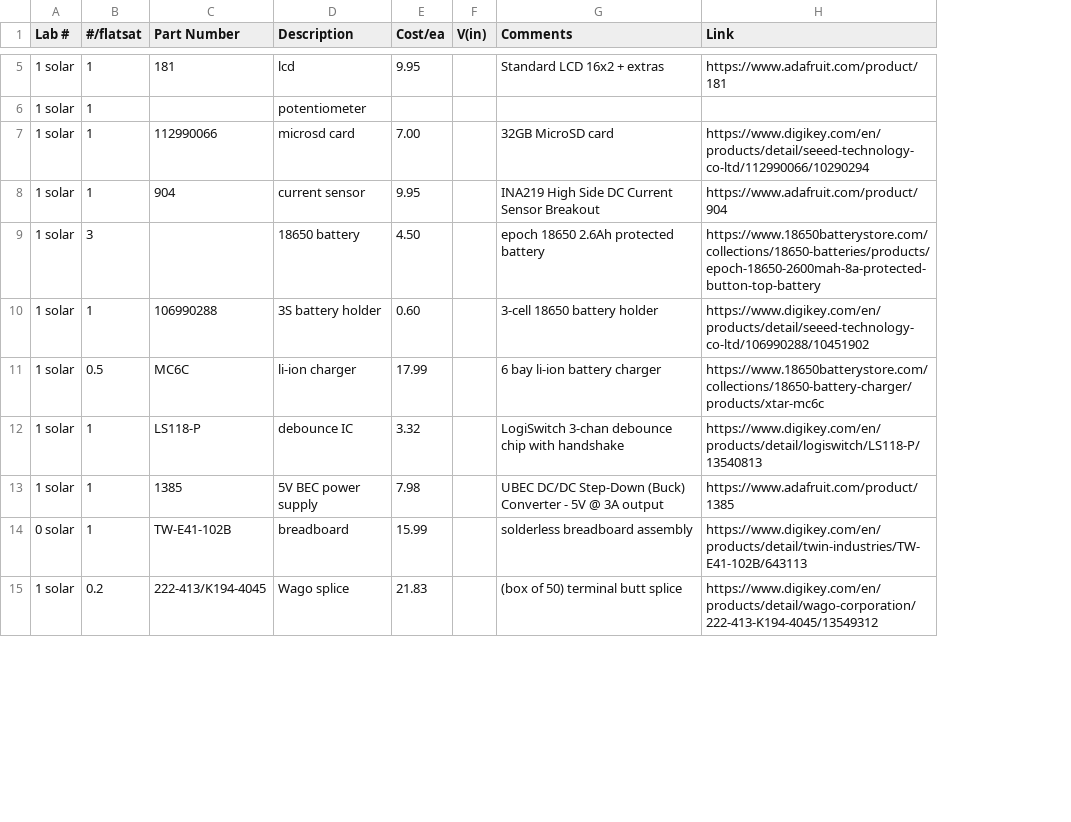
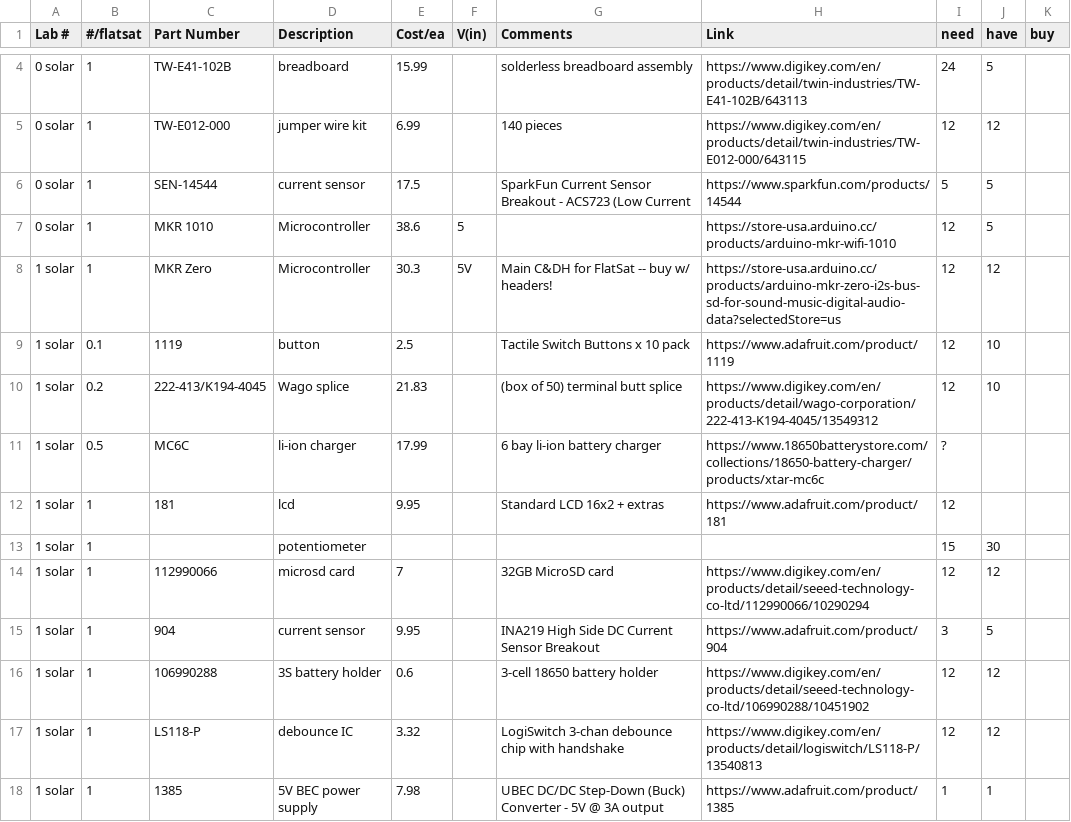
Before and after one commit to usafa-astro-331/Astro-331-2023-Spring, a CSV file: parts.csv, drawn as a sheet; only a part is shown, gaps mark what is left out; removed rows and columns are numbered as before the commit, all else as after; the diff covers the shown part only; the diff names each change by its address in the sheet, - before the commit and + after, or states it on an @@ line.

```diff
--- a/parts.csv
+++ b/parts.csv
+column I (need), rows 12-18: 12 | 15 | 12 | 3 | 12 | 12 | 1
+column J (have), rows 13-18: 30 | 12 | 5 | 12 | 12 | 1
+column K (buy), empty
@@ row 14 moved to row 4: 0 solar @@
@@ row 16 moved to row 5: 0 solar @@
+row 6: 0 solar | 1 | SEN-14544 | current sensor | 17.5 |  | SparkFun Current Sensor Breakout - ACS723 (Low Current | https://www.sparkfun.com/products/14544 | 5 | 5
+row 7: 0 solar | 1 | MKR 1010 | Microcontroller | 38.6 | 5 |  | https://store-usa.arduino.cc/products/arduino-mkr-wifi-1010 | 12 | 5
+row 8: 1 solar | 1 | MKR Zero | Microcontroller | 30.3 | 5V | Main C&DH for FlatSat -- buy w/ headers! | https://store-usa.arduino.cc/products/arduino-mkr-zero-i2s-bus-sd-for-sound-music-digital-audio-data?selectedStore=us | 12 | 12
+row 9: 1 solar | 0.1 | 1119 | button | 2.5 |  | Tactile Switch Buttons x 10 pack | https://www.adafruit.com/product/1119 | 12 | 10
@@ row 15 moved to row 10: 1 solar @@
-E14 (Cost/ea): 7.00
+E14 (Cost/ea): 7
-row 9: 1 solar | 3 |  | 18650 battery | 4.50 |  | epoch 18650 2.6Ah protected battery | https://www.18650batterystore.com/collections/18650-batteries/products/epoch-18650-2600mah-8a-protected-button-top-battery
-E16 (Cost/ea): 0.60
+E16 (Cost/ea): 0.6
```
Also changed, not shown: 2 added rows, 6 removed rows and 5 edited cells elsewhere in this file, 9 other files.
